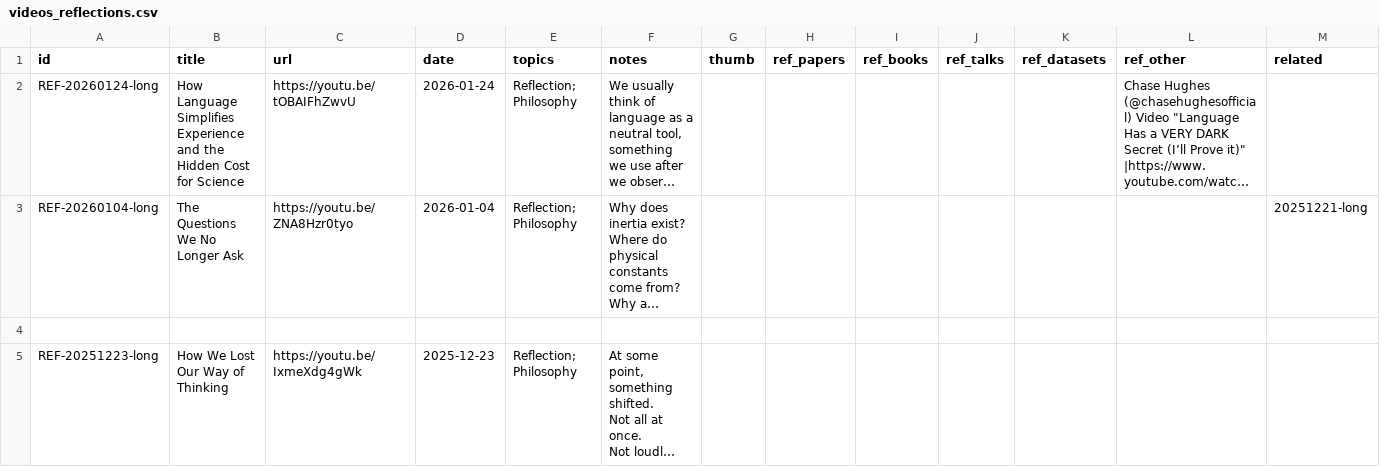
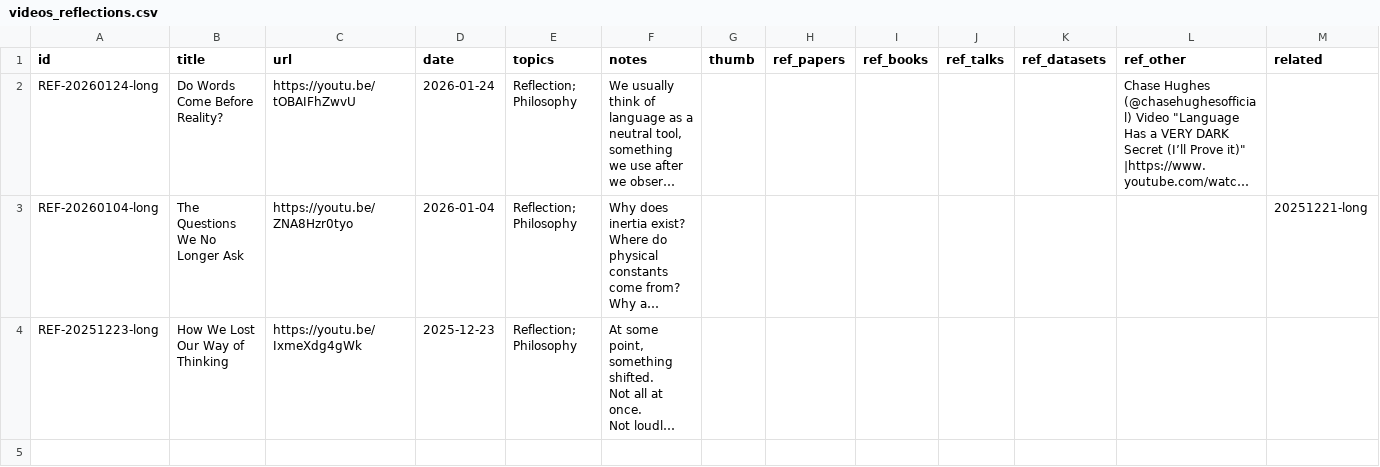
Before and after one commit to SeethePattern/stp-archive, a CSV file: data/videos_reflections.csv, drawn as a sheet; long unchanged cells end in …; the diff names each change by its address in the sheet, - before the commit and + after, or states it on an @@ line.

```diff
--- a/data/videos_reflections.csv
+++ b/data/videos_reflections.csv
-B2 (title): How Language Simplifies Experience and the Hidden Cost for Science
+B2 (title): Do Words Come Before Reality?
-row 4: (empty)
```
Also changed, not shown: data/videos_stp.csv.
